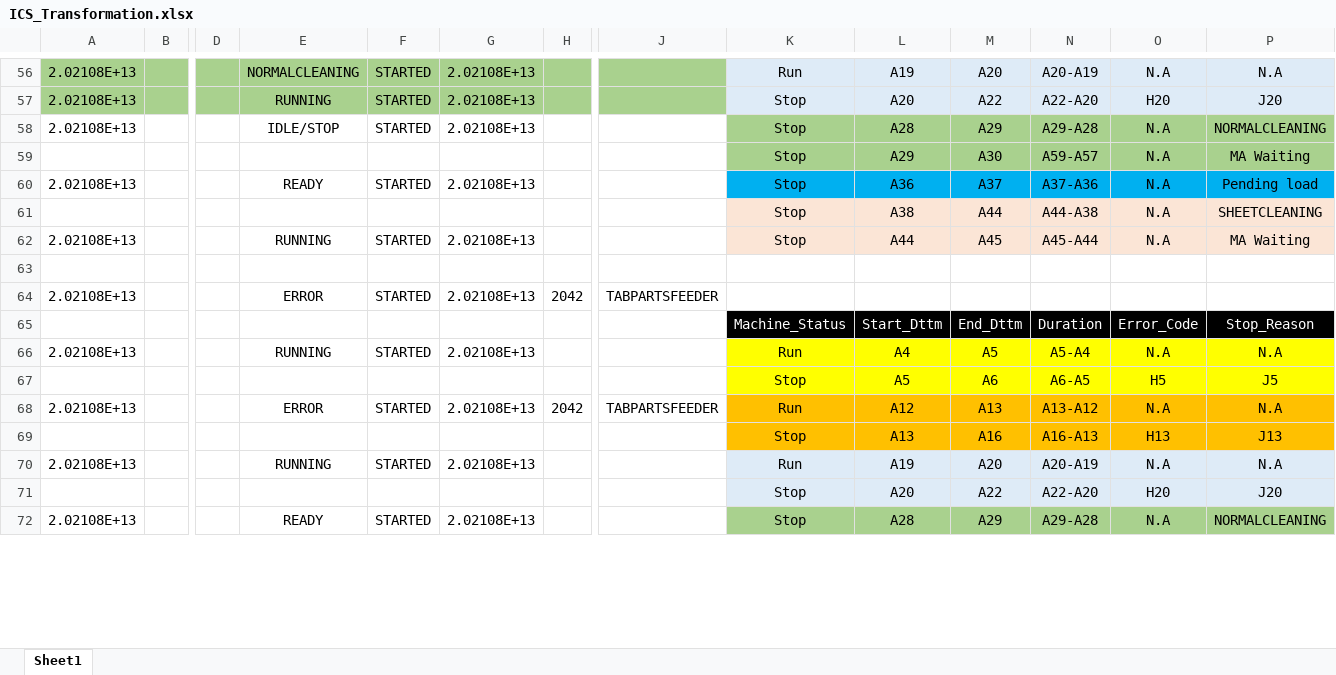
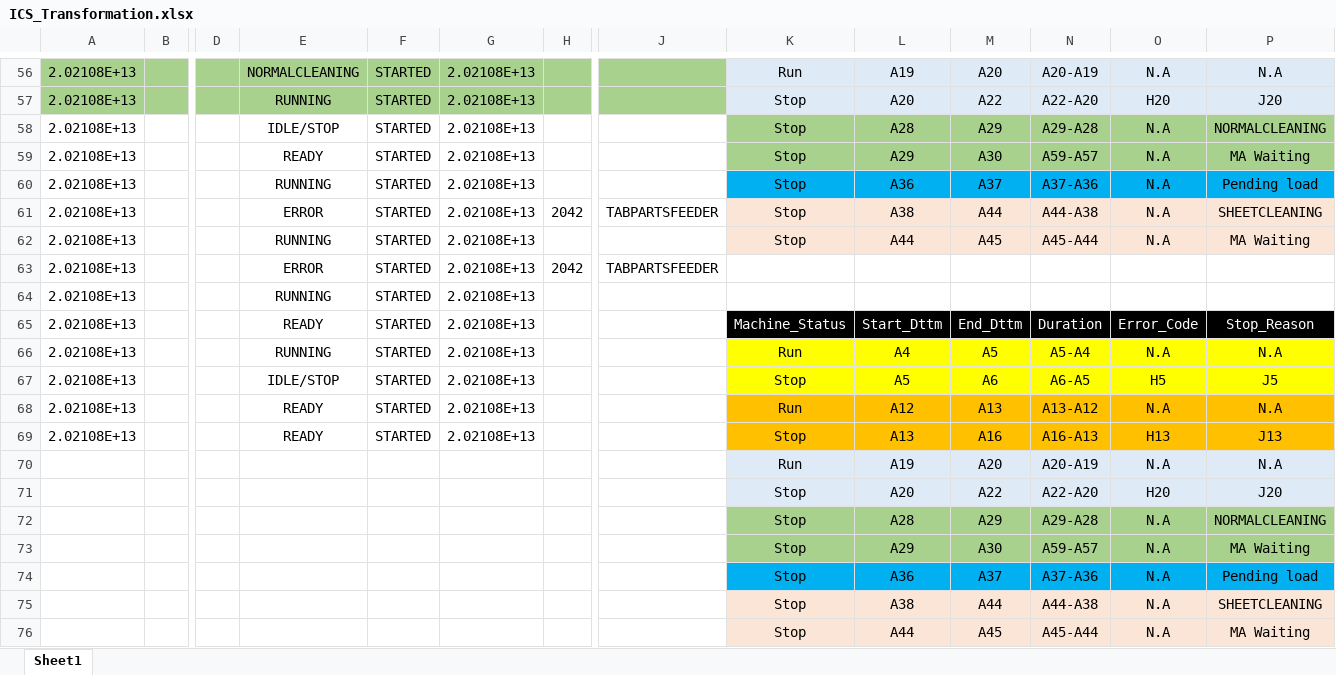
Before and after one commit to appletime81/machine_data_excel_processing, an Excel workbook: ICS_OEE/ICS_Transformation.xlsx, sheet Sheet1, drawn as a sheet; only a part is shown, gaps mark what is left out; values as stored, in another font and other column widths than the file's, no borders; removed rows and columns are numbered as before the commit, all else as after; rows hold the shown columns only; the diff covers the shown part only; the diff names each change by its address in the sheet, - before the commit and + after, or states it on an @@ line.

```diff
--- a/ICS_OEE/ICS_Transformation.xlsx (sheet Sheet1)
+++ b/ICS_OEE/ICS_Transformation.xlsx (sheet Sheet1)
+row 59: 2.02108E+13 |  |  | READY | STARTED | 2.02108E+13 |  |  | Stop | A29 | A30 | A59-A57 | N.A | MA Waiting
@@ row 74 moved to row 60: 2.02108E+13 @@
+row 61: 2.02108E+13 |  |  | ERROR | STARTED | 2.02108E+13 | 2042 | TABPARTSFEEDER | Stop | A38 | A44 | A44-A38 | N.A | SHEETCLEANING
+row 62: 2.02108E+13 |  |  | RUNNING | STARTED | 2.02108E+13 |  |  | Stop | A44 | A45 | A45-A44 | N.A | MA Waiting
@@ row 64 moved to row 63: 2.02108E+13 @@
+row 64: 2.02108E+13 |  |  | RUNNING | STARTED | 2.02108E+13
+row 65: 2.02108E+13 |  |  | READY | STARTED | 2.02108E+13 |  |  | Machine_Status | Start_Dttm | End_Dttm | Duration | Error_Code | Stop_Reason
+row 67: 2.02108E+13 |  |  | IDLE/STOP | STARTED | 2.02108E+13 |  |  | Stop | A5 | A6 | A6-A5 | H5 | J5
+row 68: 2.02108E+13 |  |  | READY | STARTED | 2.02108E+13 |  |  | Run | A12 | A13 | A13-A12 | N.A | N.A
+row 69: 2.02108E+13 |  |  | READY | STARTED | 2.02108E+13 |  |  | Stop | A13 | A16 | A16-A13 | H13 | J13
+row 70:  |  |  |  |  |  |  |  | Run | A19 | A20 | A20-A19 | N.A | N.A
+row 72:  |  |  |  |  |  |  |  | Stop | A28 | A29 | A29-A28 | N.A | NORMALCLEANING
-A74: 2.02108E+13
+A74: (empty)
-E74: READY
+E74: (empty)
-F74: STARTED
+F74: (empty)
-G74: 2.02108E+13
+G74: (empty)
-A76: 2.02108E+13
+A76: (empty)
-E76: RUNNING
+E76: (empty)
-F76: STARTED
+F76: (empty)
-G76: 2.02108E+13
+G76: (empty)
-row 63: (empty)
-row 65:  |  |  |  |  |  |  |  | Machine_Status | Start_Dttm | End_Dttm | Duration | Error_Code | Stop_Reason
-row 67:  |  |  |  |  |  |  |  | Stop | A5 | A6 | A6-A5 | H5 | J5
-row 68: 2.02108E+13 |  |  | ERROR | STARTED | 2.02108E+13 | 2042 | TABPARTSFEEDER | Run | A12 | A13 | A13-A12 | N.A | N.A
-row 69:  |  |  |  |  |  |  |  | Stop | A13 | A16 | A16-A13 | H13 | J13
-row 70: 2.02108E+13 |  |  | RUNNING | STARTED | 2.02108E+13 |  |  | Run | A19 | A20 | A20-A19 | N.A | N.A
-row 72: 2.02108E+13 |  |  | READY | STARTED | 2.02108E+13 |  |  | Stop | A28 | A29 | A29-A28 | N.A | NORMALCLEANING
```
Also changed, not shown: 4 removed rows, 4 edited cells and cell formats elsewhere in this sheet, 5 other files.
